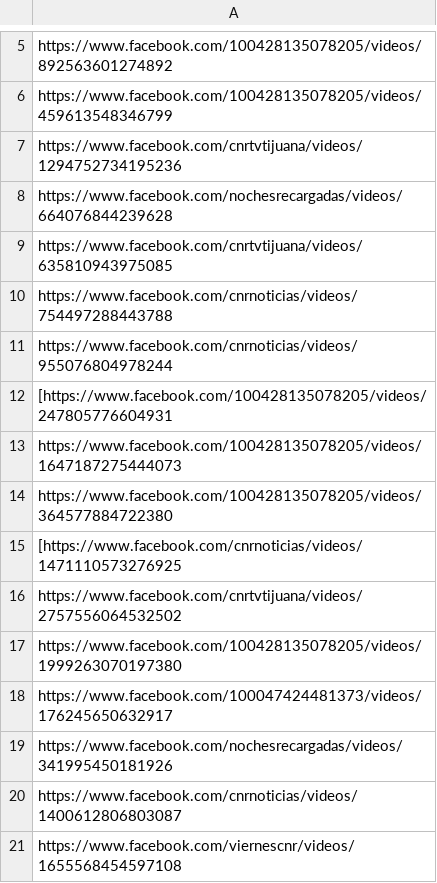
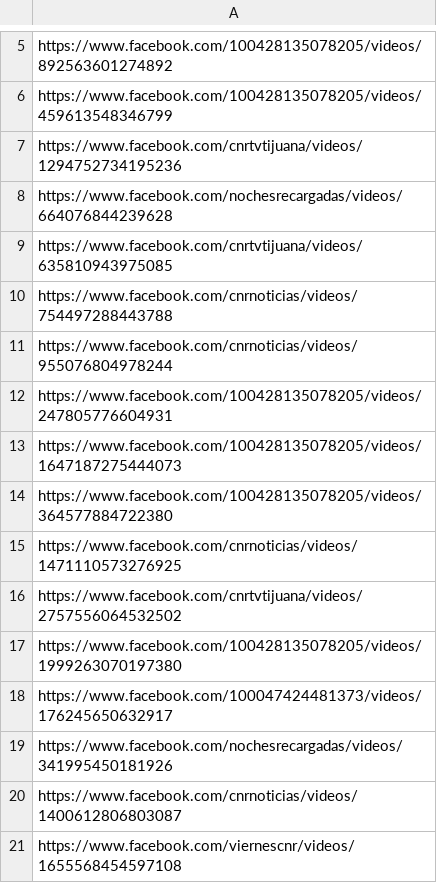
Before and after one commit to jahbenjah/cnrnoticias.tv, a CSV file: _data/mexicali.csv, drawn as a sheet; only a part is shown, gaps mark what is left out.

```diff
--- a/_data/mexicali.csv
+++ b/_data/mexicali.csv
@@ -11,6 +11,6 @@ https://www.facebook.com/cnrnoticias/videos/754497288443788
 https://www.facebook.com/cnrnoticias/videos/955076804978244
-[https://www.facebook.com/100428135078205/videos/247805776604931
+https://www.facebook.com/100428135078205/videos/247805776604931
 https://www.facebook.com/100428135078205/videos/1647187275444073
 https://www.facebook.com/100428135078205/videos/364577884722380
-[https://www.facebook.com/cnrnoticias/videos/1471110573276925
+https://www.facebook.com/cnrnoticias/videos/1471110573276925
 https://www.facebook.com/cnrtvtijuana/videos/2757556064532502
```
Also changed, not shown: _data/ensenada.csv, _data/tecate.csv, 7 other files.
